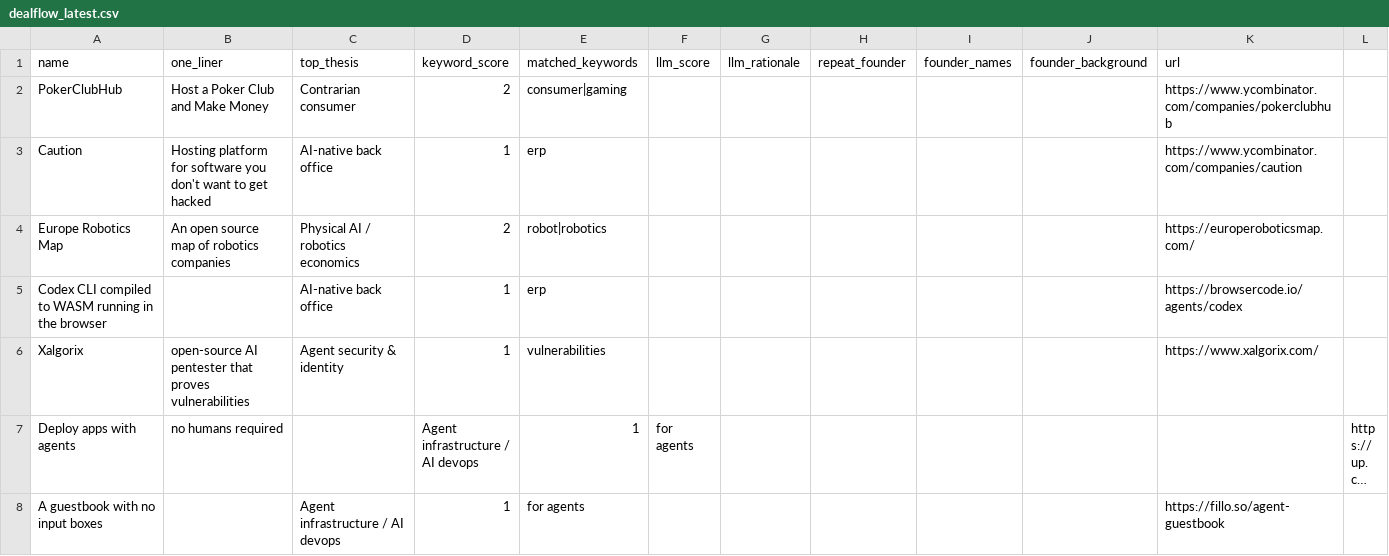
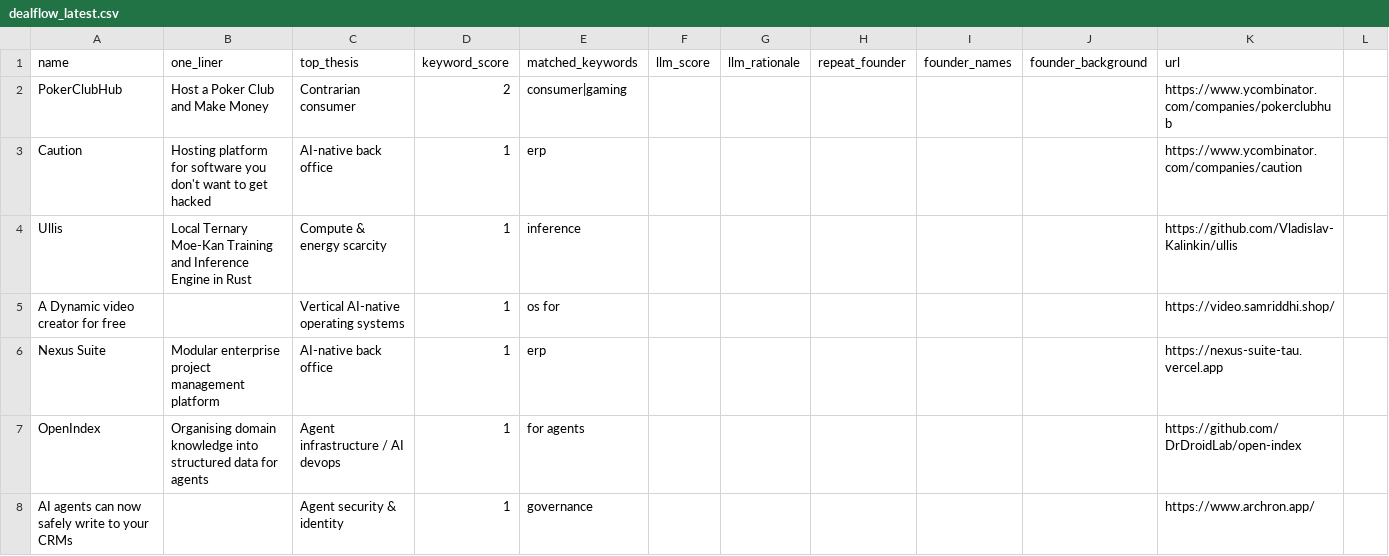
Before and after one commit to diegorivero06/dealflow2-engine, a CSV file: dealflow_latest.csv, drawn as a sheet; only a part is shown; the shorter side is filled out with more unchanged rows; long unchanged cells end in …; the diff covers the shown part only.

```diff
--- a/dealflow_latest.csv
+++ b/dealflow_latest.csv
@@ -3,2 +3,6 @@ PokerClubHub,Host a Poker Club and Make Money,Contrarian consumer,2,consumer|gam
 Caution,Hosting platform for software you don't want to get hacked,AI-native back office,1,erp,,,,,,https://www.ycombinator.com/companies/caution
-Europe Robotics Map,An open source map of robotics companies,Physical AI / robotics economics,2,robot|robotics,,,,,,https://europeroboticsmap.com/
+Ullis,Local Ternary Moe-Kan Training and Inference Engine in Rust,Compute & energy scarcity,1,inference,,,,,,https://github.com/Vladislav-Kalinkin/ullis
+A Dynamic video creator for free,,Vertical AI-native operating systems,1,os for,,,,,,https://video.samriddhi.shop/
+Nexus Suite,Modular enterprise project management platform,AI-native back office,1,erp,,,,,,https://nexus-suite-tau.vercel.app
+OpenIndex,Organising domain knowledge into structured data for agents,Agent infrastructure / AI devops,1,for agents,,,,,,https://github.com/DrDroidLab/open-index
+AI agents can now safely write to your CRMs,,Agent security & identity,1,governance,,,,,,https://www.archron.app/
```
Also changed, not shown: 9 added rows and 12 removed rows elsewhere in this file, 1 other file.
